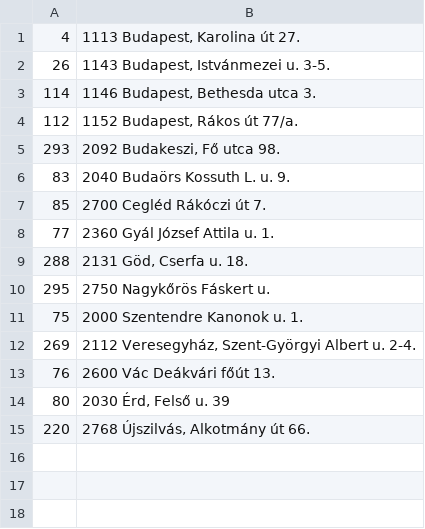
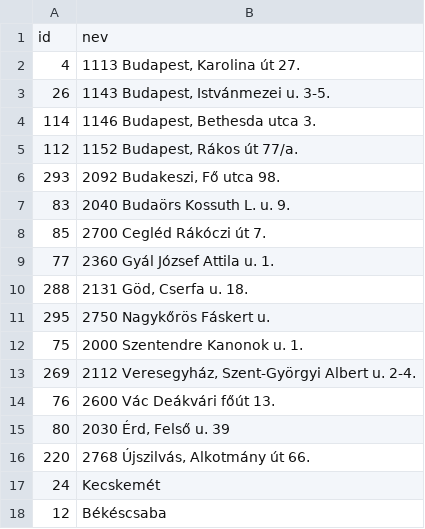
Before and after one commit to Kelmopirin/osei, a CSV file: rendelok.csv, drawn as a sheet.

Commit message:
Change main to get data from all places

```diff
--- a/rendelok.csv
+++ b/rendelok.csv
@@ -1 +1,2 @@
+id;nev
 4;1113 Budapest, Karolina út 27.
@@ -15 +16,3 @@
 220;2768 Újszilvás, Alkotmány út 66.
+24;Kecskemét
+12;Békéscsaba
```
Also changed, not shown: 6 other files.
